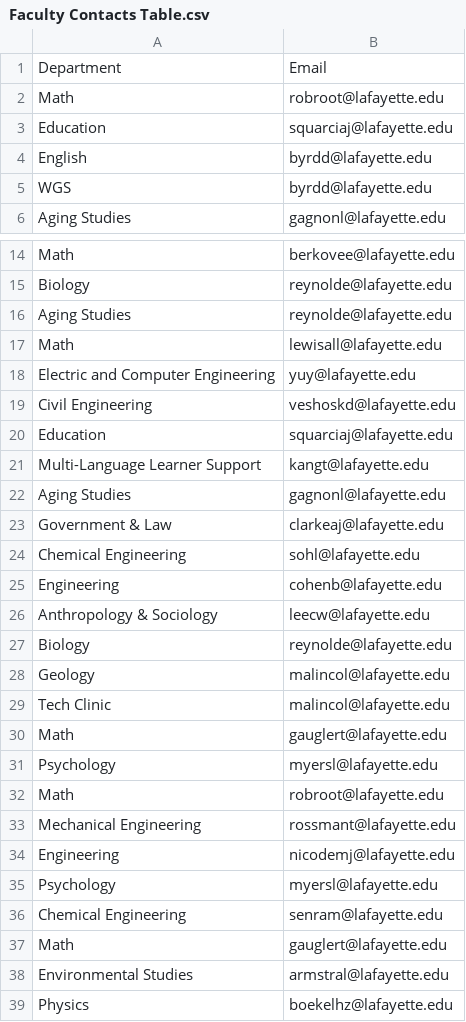
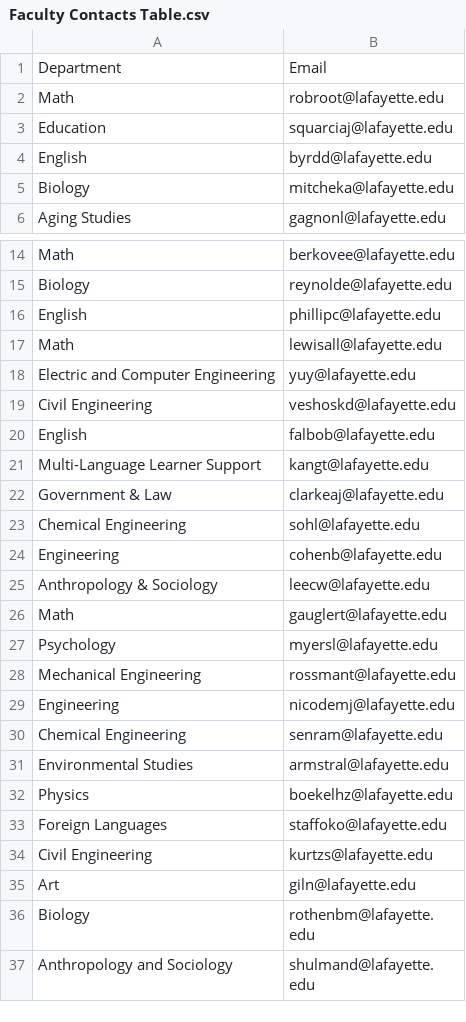
Before and after one commit to fullerben/LandisCenterProject, a CSV file: data/Faculty Contacts Table.csv, drawn as a sheet; only a part is shown, gaps mark what is left out; the shorter side is filled out with more unchanged rows; the diff covers the shown part only.

```diff
--- a/data/Faculty Contacts Table.csv
+++ b/data/Faculty Contacts Table.csv
@@ -4,3 +4,3 @@ Education,squarciaj@lafayette.edu
 English,byrdd@lafayette.edu
-WGS,byrdd@lafayette.edu
+Biology,mitcheka@lafayette.edu
 Aging Studies,gagnonl@lafayette.edu
@@ -15,3 +15,3 @@ Math,berkovee@lafayette.edu
 Biology,reynolde@lafayette.edu
-Aging Studies,reynolde@lafayette.edu
+English,phillipc@lafayette.edu
 Math,lewisall@lafayette.edu
@@ -19,5 +19,4 @@ Electric and Computer Engineering,yuy@lafayette.edu
 Civil Engineering,veshoskd@lafayette.edu
-Education,squarciaj@lafayette.edu
+English,falbob@lafayette.edu
 Multi-Language Learner Support,kangt@lafayette.edu
-Aging Studies,gagnonl@lafayette.edu
 Government & Law,clarkeaj@lafayette.edu
@@ -26,13 +25,7 @@ Engineering,cohenb@lafayette.edu
 Anthropology & Sociology,leecw@lafayette.edu
-Biology,reynolde@lafayette.edu
-Geology,malincol@lafayette.edu
-Tech Clinic,malincol@lafayette.edu
 Math,gauglert@lafayette.edu
 Psychology,myersl@lafayette.edu
-Math,robroot@lafayette.edu
 Mechanical Engineering,rossmant@lafayette.edu
 Engineering,nicodemj@lafayette.edu
-Psychology,myersl@lafayette.edu
 Chemical Engineering,senram@lafayette.edu
-Math,gauglert@lafayette.edu
 Environmental Studies,armstral@lafayette.edu
```
Also changed, not shown: 5 removed rows and 2 edited cells elsewhere in this file, data/Contacts_Table.csv.
